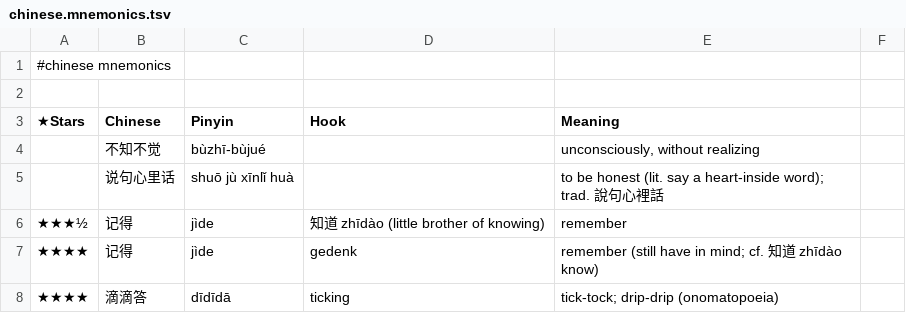
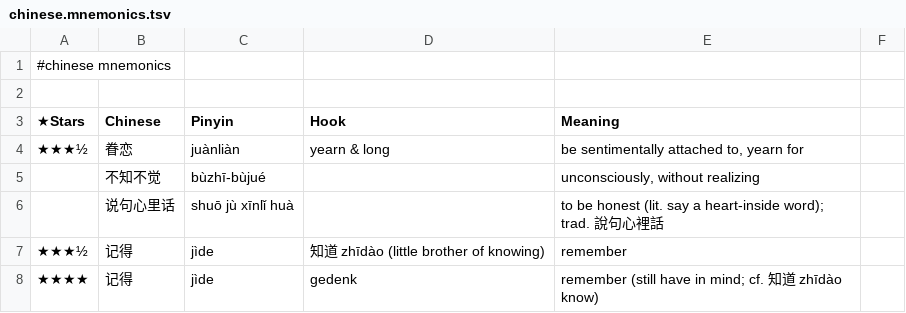
Before and after one commit to pannous/hieros, a TSV file: chinese/chinese.mnemonics.tsv, drawn as a sheet; only a part is shown; the shorter side is filled out with more unchanged rows.

Commit message:
feature(minor): add hook 眷恋 yearn & long

```diff
--- a/chinese/chinese.mnemonics.tsv
+++ b/chinese/chinese.mnemonics.tsv
@@ -3,2 +3,3 @@
 ★Stars 	Chinese 	Pinyin 	Hook 	Meaning
+★★★½	眷恋	juànliàn	yearn & long	be sentimentally attached to, yearn for
 	不知不觉	bùzhī-bùjué		unconsciously, without realizing
```
